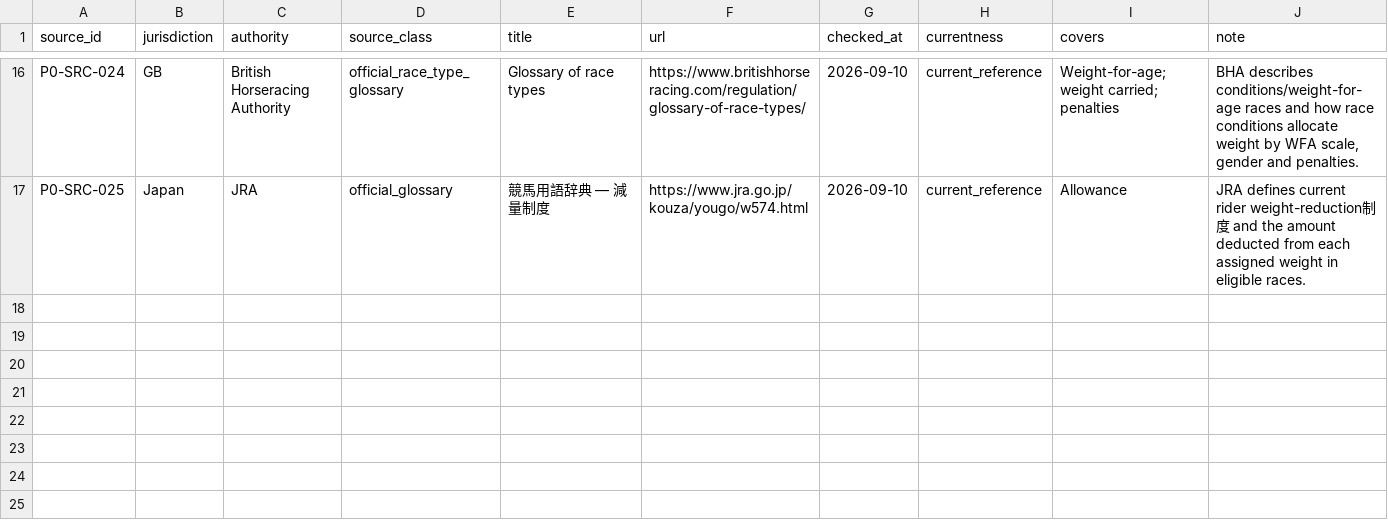
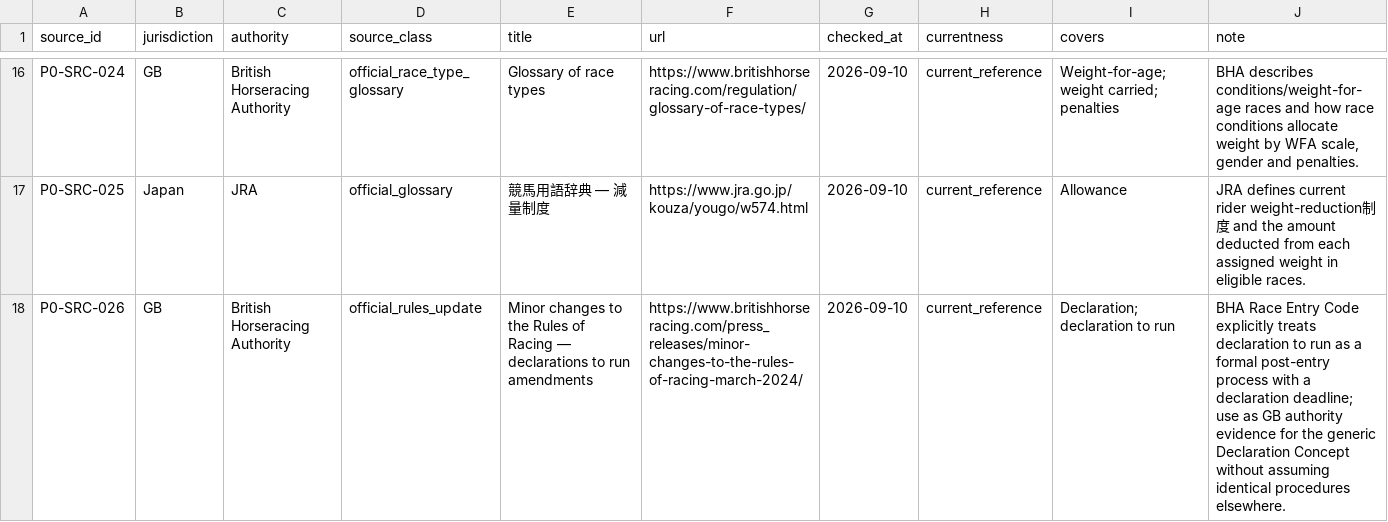
Before and after one commit to badjoke-lab/where-horses-run, a TSV file: data/glossary-master/sources/p0-core-sources-v2.tsv, drawn as a sheet; only a part is shown, gaps mark what is left out; the diff names each change by its address in the sheet, - before the commit and + after, or states it on an @@ line.

Commit message:
data: add declaration authority source for P0 wave 2

```diff
--- a/data/glossary-master/sources/p0-core-sources-v2.tsv
+++ b/data/glossary-master/sources/p0-core-sources-v2.tsv
+row 18: P0-SRC-026 | GB | British Horseracing Authority | official_rules_update | Minor changes to the Rules of Racing — declarations to run amendments | https://www.britishhorseracing.com/press_releases/minor-changes-to-the-rules-of-racing-march-2024/ | 2026-09-10 | current_reference | Declaration; declaration to run | BHA Race Entry Code explicitly treats declaration to run as a formal post-entry process with a declaration deadline; use as GB authority evidence for the generic Declaration Concept without assuming identical procedures elsewhere.
```
